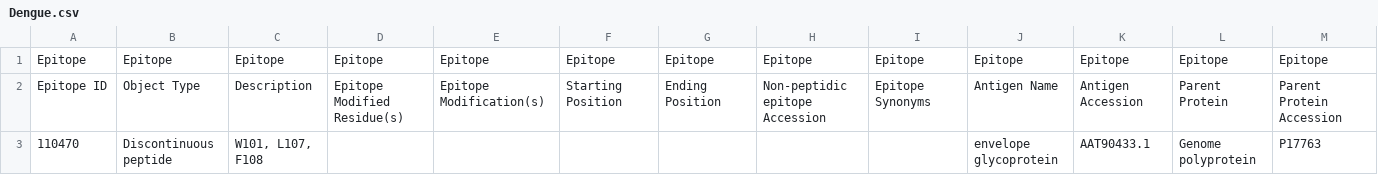
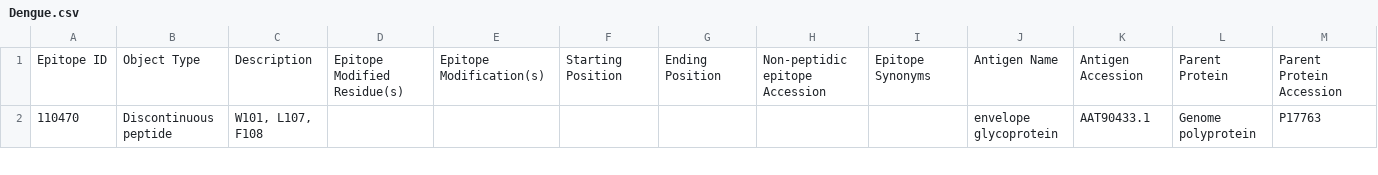
Before and after one commit to yatindra7/epic_tope, a CSV file: data/disease/Dengue.csv, drawn as a sheet; only a part is shown; rows hold the shown columns only; the diff names each change by its address in the sheet, - before the commit and + after, or states it on an @@ line.

```diff
--- a/data/disease/Dengue.csv
+++ b/data/disease/Dengue.csv
-row 1: Epitope | Epitope | Epitope | Epitope | Epitope | Epitope | Epitope | Epitope | Epitope | Epitope | Epitope | Epitope | Epitope
```
Also changed, not shown: data/disease/Chikungunya.csv, data/disease/Malaria.csv, 8 other files.
